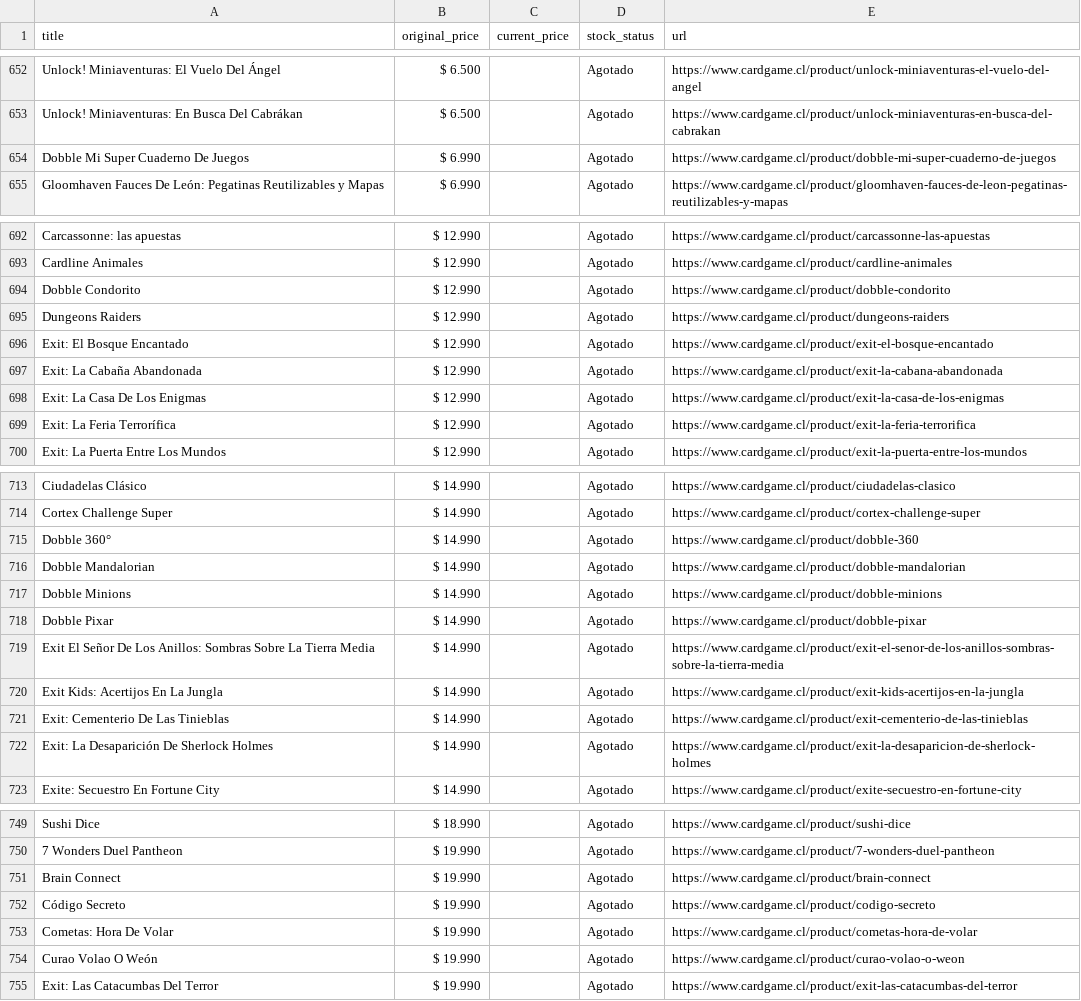
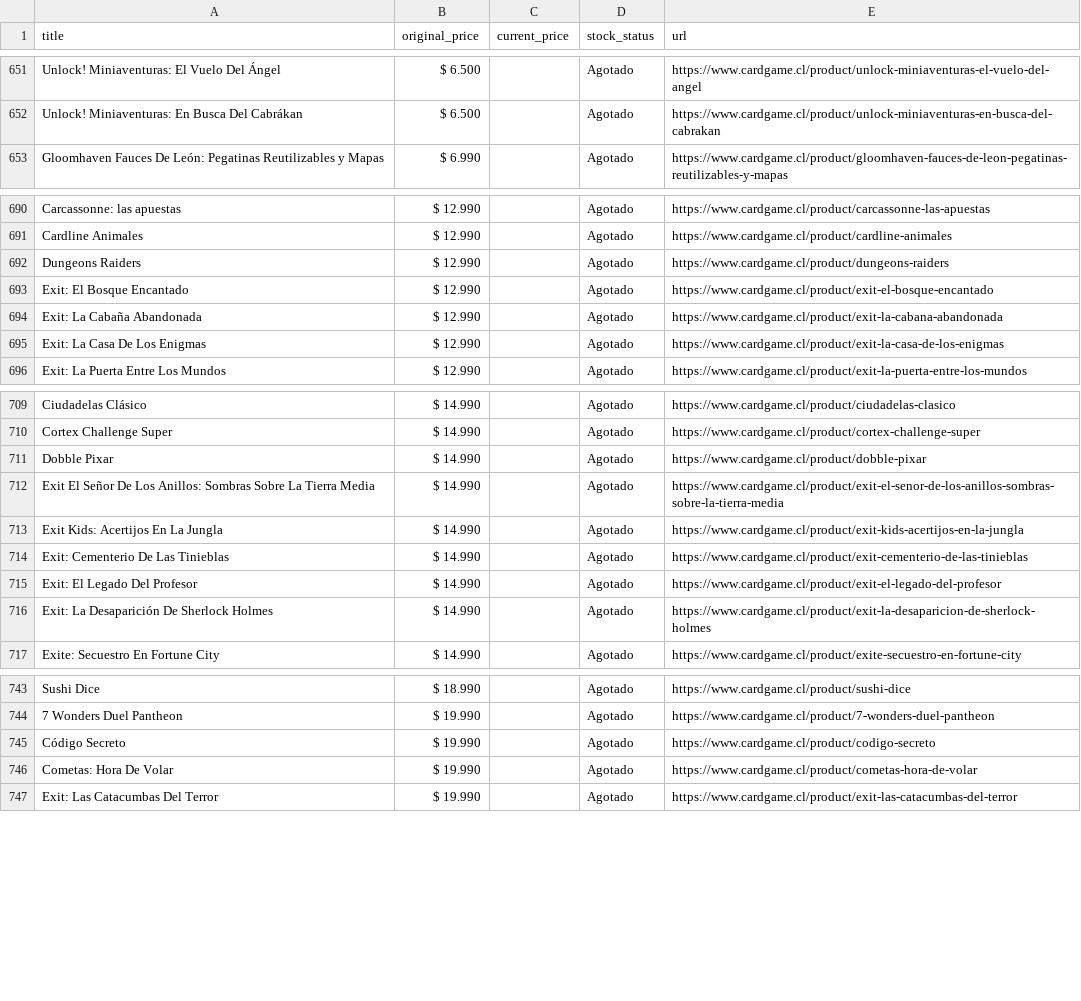
Before and after one commit to dacoya/tablero-cl, a CSV file: data/cardgame_jdm.csv, drawn as a sheet; only a part is shown, gaps mark what is left out; removed rows and columns are numbered as before the commit, all else as after; the diff covers the shown part only; the diff names each change by its address in the sheet, - before the commit and + after, or states it on an @@ line.

```diff
--- a/data/cardgame_jdm.csv
+++ b/data/cardgame_jdm.csv
-row 654: Dobble Mi Super Cuaderno De Juegos | $ 6.990 |  | Agotado | https://www.cardgame.cl/product/dobble-mi-super-cuaderno-de-juegos
-row 694: Dobble Condorito | $ 12.990 |  | Agotado | https://www.cardgame.cl/product/dobble-condorito
-row 699: Exit: La Feria Terrorífica | $ 12.990 |  | Agotado | https://www.cardgame.cl/product/exit-la-feria-terrorifica
-row 715: Dobble 360° | $ 14.990 |  | Agotado | https://www.cardgame.cl/product/dobble-360
-row 716: Dobble Mandalorian | $ 14.990 |  | Agotado | https://www.cardgame.cl/product/dobble-mandalorian
-row 717: Dobble Minions | $ 14.990 |  | Agotado | https://www.cardgame.cl/product/dobble-minions
+row 715: Exit: El Legado Del Profesor | $ 14.990 |  | Agotado | https://www.cardgame.cl/product/exit-el-legado-del-profesor
-row 751: Brain Connect | $ 19.990 |  | Agotado | https://www.cardgame.cl/product/brain-connect
-row 754: Curao Volao O Weón | $ 19.990 |  | Agotado | https://www.cardgame.cl/product/curao-volao-o-weon
```
Also changed, not shown: 6 added rows and 26 removed rows elsewhere in this file, data/dementegames_jdm.csv, data/elpatiogeek_jdm.csv, 41 other files.
